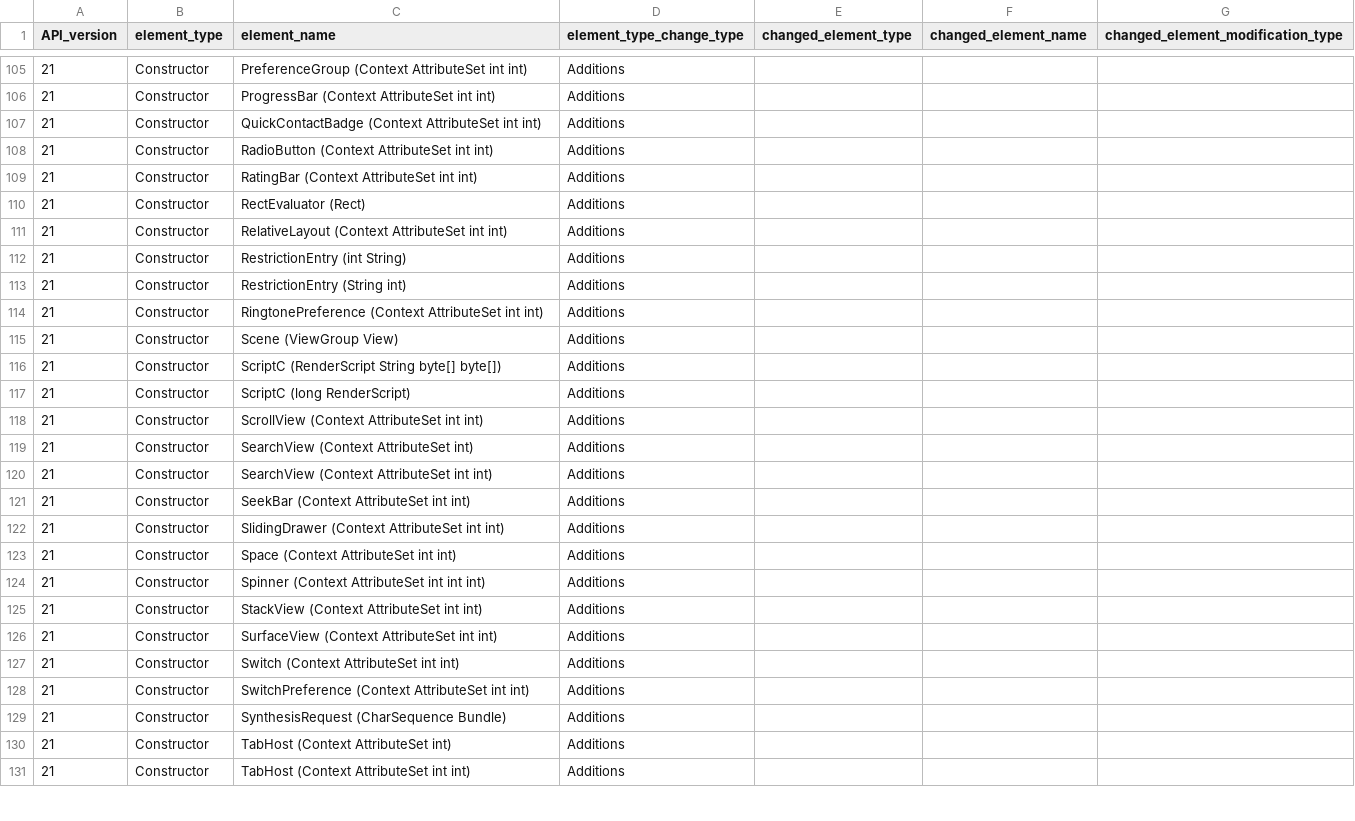
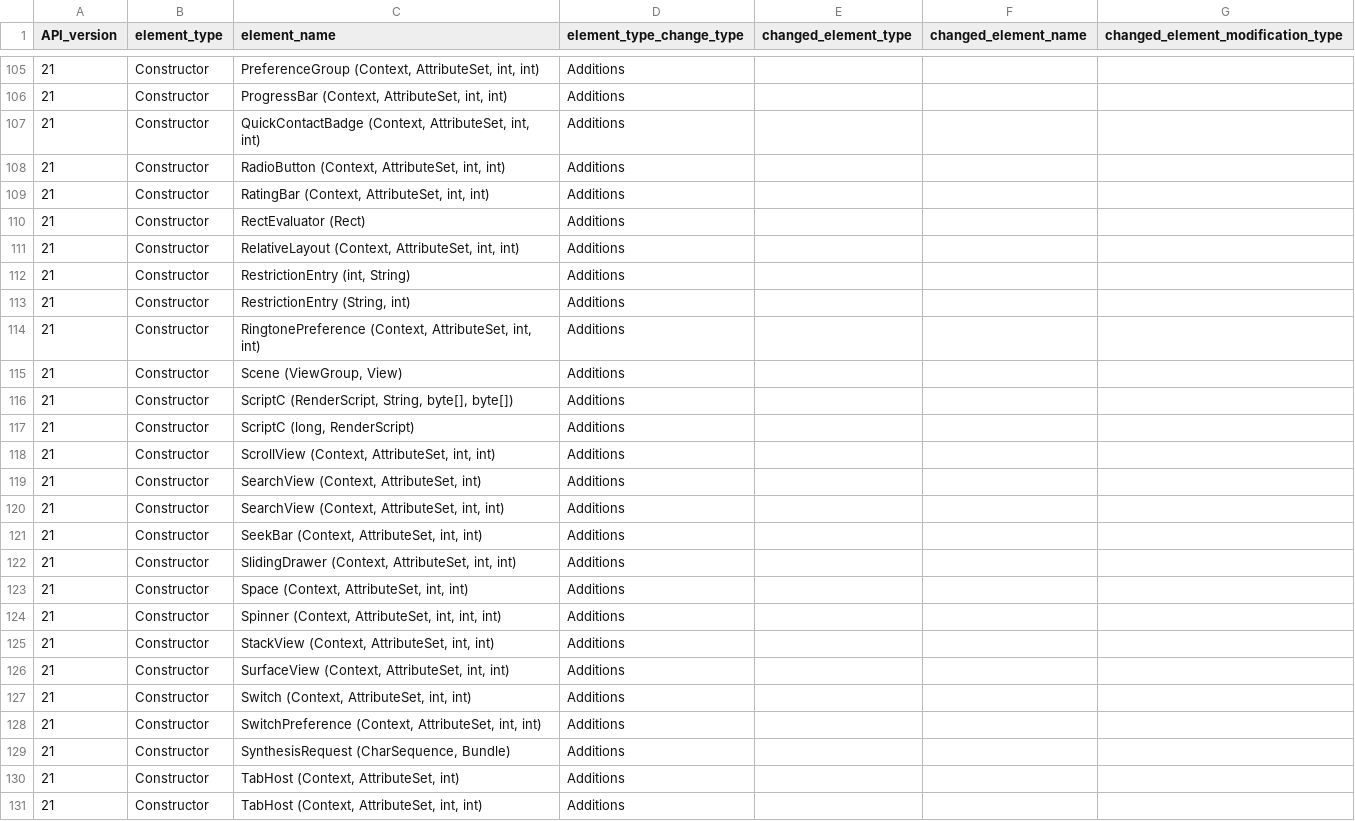
Before and after one commit to dSar-UvaCS/AndroidEvo, a CSV file: API_parser/output/ConstructorsChanges.csv, drawn as a sheet; only a part is shown, gaps mark what is left out; the diff covers the shown part only.

```diff
--- a/API_parser/output/ConstructorsChanges.csv
+++ b/API_parser/output/ConstructorsChanges.csv
@@ -105,5 +105,5 @@ API_version,element_type,element_name,element_type_change_type,changed_element_t
-21,Constructor,PreferenceGroup (Context  AttributeSet  int  int),Additions
-21,Constructor,ProgressBar (Context  AttributeSet  int  int),Additions
-21,Constructor,QuickContactBadge (Context  AttributeSet  int  int),Additions
-21,Constructor,RadioButton (Context  AttributeSet  int  int),Additions
-21,Constructor,RatingBar (Context  AttributeSet  int  int),Additions
+21,Constructor,"PreferenceGroup (Context, AttributeSet, int, int)",Additions
+21,Constructor,"ProgressBar (Context, AttributeSet, int, int)",Additions
+21,Constructor,"QuickContactBadge (Context, AttributeSet, int, int)",Additions
+21,Constructor,"RadioButton (Context, AttributeSet, int, int)",Additions
+21,Constructor,"RatingBar (Context, AttributeSet, int, int)",Additions
@@ -111,21 +111,21 @@ API_version,element_type,element_name,element_type_change_type,changed_element_t
-21,Constructor,RelativeLayout (Context  AttributeSet  int  int),Additions
-21,Constructor,RestrictionEntry (int  String),Additions
-21,Constructor,RestrictionEntry (String  int),Additions
-21,Constructor,RingtonePreference (Context  AttributeSet  int  int),Additions
-21,Constructor,Scene (ViewGroup  View),Additions
-21,Constructor,ScriptC (RenderScript  String  byte[]  byte[]),Additions
-21,Constructor,ScriptC (long  RenderScript),Additions
-21,Constructor,ScrollView (Context  AttributeSet  int  int),Additions
-21,Constructor,SearchView (Context  AttributeSet  int),Additions
-21,Constructor,SearchView (Context  AttributeSet  int  int),Additions
-21,Constructor,SeekBar (Context  AttributeSet  int  int),Additions
-21,Constructor,SlidingDrawer (Context  AttributeSet  int  int),Additions
-21,Constructor,Space (Context  AttributeSet  int  int),Additions
-21,Constructor,Spinner (Context  AttributeSet  int  int  int),Additions
-21,Constructor,StackView (Context  AttributeSet  int  int),Additions
-21,Constructor,SurfaceView (Context  AttributeSet  int  int),Additions
-21,Constructor,Switch (Context  AttributeSet  int  int),Additions
-21,Constructor,SwitchPreference (Context  AttributeSet  int  int),Additions
-21,Constructor,SynthesisRequest (CharSequence  Bundle),Additions
-21,Constructor,TabHost (Context  AttributeSet  int),Additions
-21,Constructor,TabHost (Context  AttributeSet  int  int),Additions
+21,Constructor,"RelativeLayout (Context, AttributeSet, int, int)",Additions
+21,Constructor,"RestrictionEntry (int, String)",Additions
+21,Constructor,"RestrictionEntry (String, int)",Additions
+21,Constructor,"RingtonePreference (Context, AttributeSet, int, int)",Additions
+21,Constructor,"Scene (ViewGroup, View)",Additions
+21,Constructor,"ScriptC (RenderScript, String, byte[], byte[])",Additions
+21,Constructor,"ScriptC (long, RenderScript)",Additions
+21,Constructor,"ScrollView (Context, AttributeSet, int, int)",Additions
+21,Constructor,"SearchView (Context, AttributeSet, int)",Additions
+21,Constructor,"SearchView (Context, AttributeSet, int, int)",Additions
+21,Constructor,"SeekBar (Context, AttributeSet, int, int)",Additions
+21,Constructor,"SlidingDrawer (Context, AttributeSet, int, int)",Additions
+21,Constructor,"Space (Context, AttributeSet, int, int)",Additions
+21,Constructor,"Spinner (Context, AttributeSet, int, int, int)",Additions
+21,Constructor,"StackView (Context, AttributeSet, int, int)",Additions
+21,Constructor,"SurfaceView (Context, AttributeSet, int, int)",Additions
+21,Constructor,"Switch (Context, AttributeSet, int, int)",Additions
+21,Constructor,"SwitchPreference (Context, AttributeSet, int, int)",Additions
+21,Constructor,"SynthesisRequest (CharSequence, Bundle)",Additions
+21,Constructor,"TabHost (Context, AttributeSet, int)",Additions
+21,Constructor,"TabHost (Context, AttributeSet, int, int)",Additions
```
Also changed, not shown: 109 edited cells elsewhere in this file, API_parser/output/FieldsChanges.csv, API_parser/output/PackagesChanges.csv, 23 other files.
